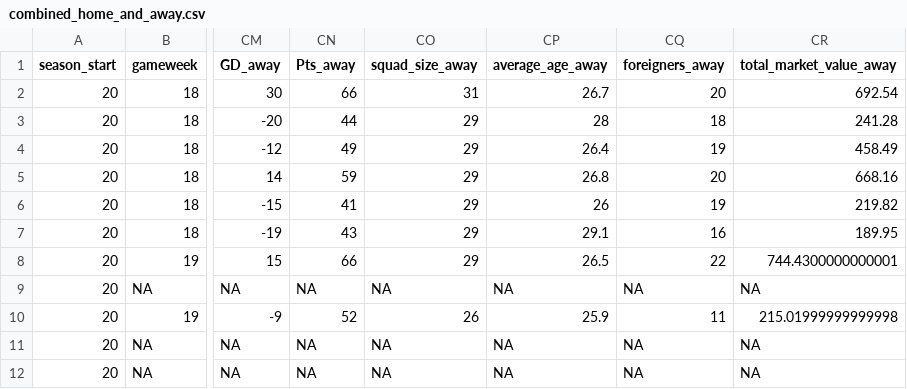
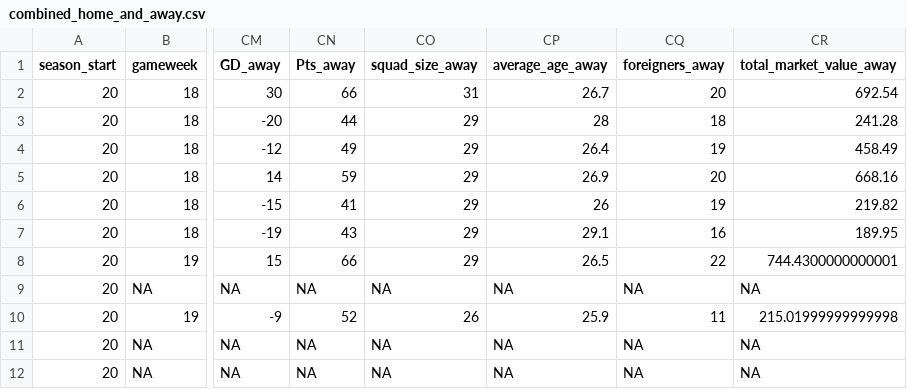
Before and after one commit to Nilafhiosagam/flexdashboard, a CSV file: combined_home_and_away.csv, drawn as a sheet; only a part is shown, gaps mark what is left out; the diff names each change by its address in the sheet, - before the commit and + after, or states it on an @@ line.

```diff
--- a/combined_home_and_away.csv
+++ b/combined_home_and_away.csv
-CP5 (average_age_away): 26.8
+CP5 (average_age_away): 26.9
```
Also changed, not shown: 2 other files.
